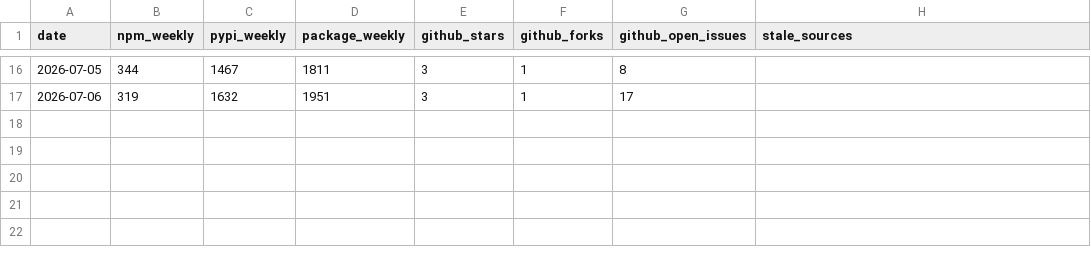
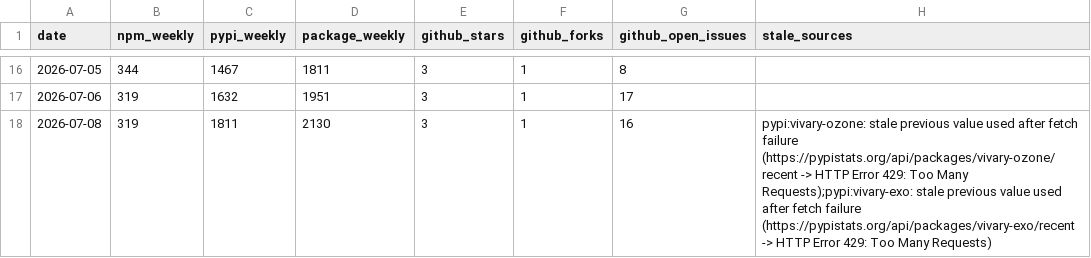
Before and after one commit to vivary-dev/vivary, a CSV file: stats/history.csv, drawn as a sheet; only a part is shown, gaps mark what is left out.

```diff
--- a/stats/history.csv
+++ b/stats/history.csv
@@ -17 +17,2 @@ date,npm_weekly,pypi_weekly,package_weekly,github_stars,github_forks,github_open
 2026-07-06,319,1632,1951,3,1,17,
+2026-07-08,319,1811,2130,3,1,16,pypi:vivary-ozone: stale previous value used after fetch failure (https://pypistats.org/api/packages/vivary-ozone/recent -> HTTP Error 429: Too Many Requests);pypi:vivary-exo: stale previous value used after fetch failure (https://pypistats.org/api/packages/vivary-exo/recent -> HTTP Error 429: Too Many Requests)
```
Also changed, not shown: 3 other files.
